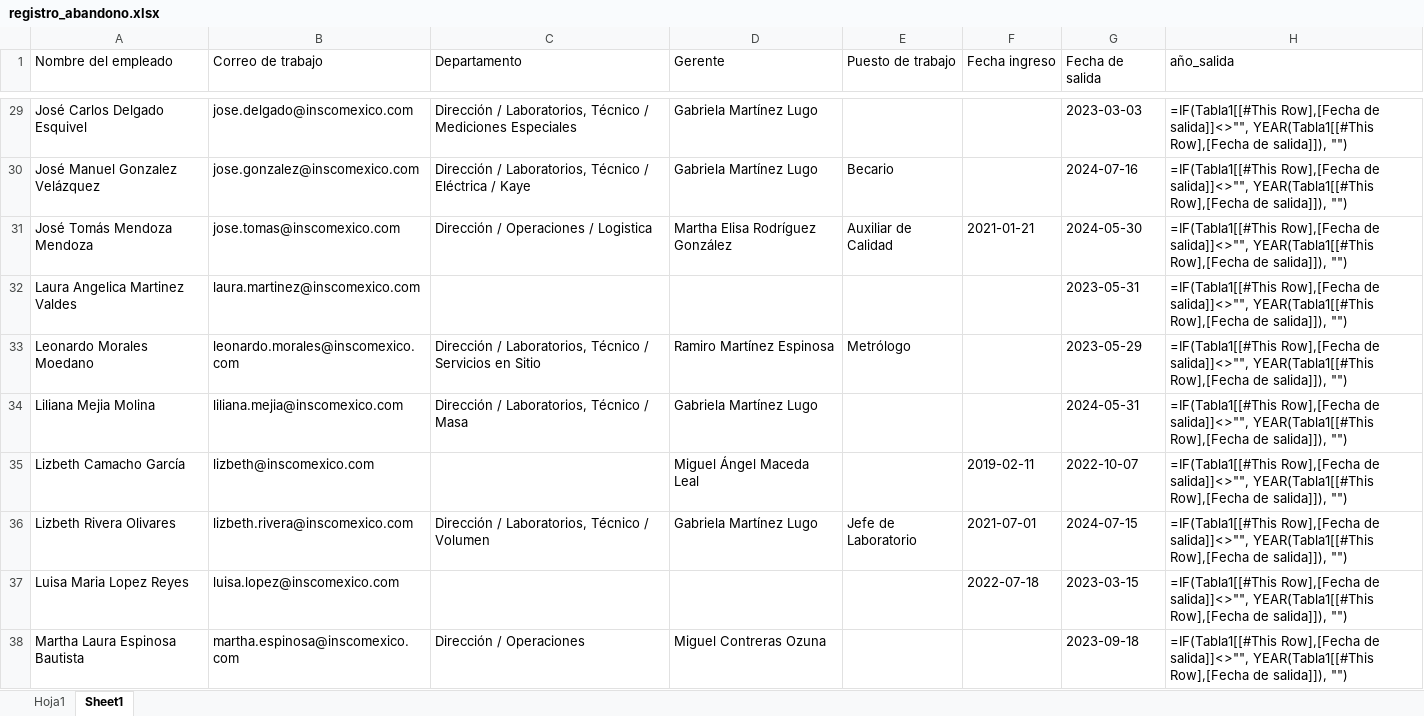
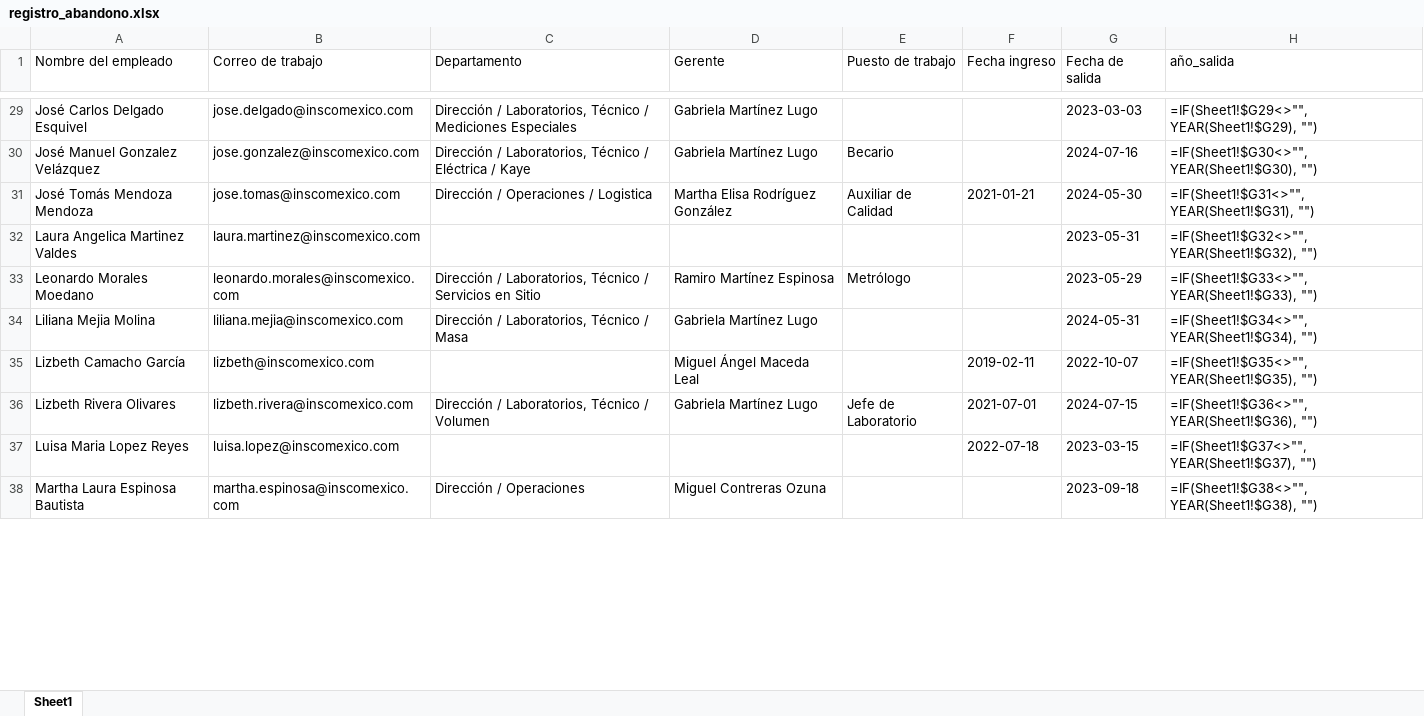
Before and after one commit to MiguelOscar-Insco/data-INSCO-hub, an Excel workbook: data/raw/registro_abandono.xlsx, sheet Sheet1, drawn as a sheet; only a part is shown, gaps mark what is left out; values as stored, in another font and other column widths than the file's, no cell formats; formulas are shown in place of their values; conditional formats and table styles not drawn; the diff covers the shown part only; the diff names each change by its address in the sheet, - before the commit and + after, or states it on an @@ line.

```diff
--- a/data/raw/registro_abandono.xlsx (sheet Sheet1)
+++ b/data/raw/registro_abandono.xlsx (sheet Sheet1)
-sheet tab: Hoja1
-H29 (año_salida): =IF(Tabla1[[#This Row],[Fecha de salida]]<>"", YEAR(Tabla1[[#This Row],[Fecha de salida]]), "")
+H29 (año_salida): =IF(Sheet1!$G29<>"", YEAR(Sheet1!$G29), "")
-H30 (año_salida): =IF(Tabla1[[#This Row],[Fecha de salida]]<>"", YEAR(Tabla1[[#This Row],[Fecha de salida]]), "")
+H30 (año_salida): =IF(Sheet1!$G30<>"", YEAR(Sheet1!$G30), "")
-H31 (año_salida): =IF(Tabla1[[#This Row],[Fecha de salida]]<>"", YEAR(Tabla1[[#This Row],[Fecha de salida]]), "")
+H31 (año_salida): =IF(Sheet1!$G31<>"", YEAR(Sheet1!$G31), "")
-H32 (año_salida): =IF(Tabla1[[#This Row],[Fecha de salida]]<>"", YEAR(Tabla1[[#This Row],[Fecha de salida]]), "")
+H32 (año_salida): =IF(Sheet1!$G32<>"", YEAR(Sheet1!$G32), "")
-H33 (año_salida): =IF(Tabla1[[#This Row],[Fecha de salida]]<>"", YEAR(Tabla1[[#This Row],[Fecha de salida]]), "")
+H33 (año_salida): =IF(Sheet1!$G33<>"", YEAR(Sheet1!$G33), "")
-H34 (año_salida): =IF(Tabla1[[#This Row],[Fecha de salida]]<>"", YEAR(Tabla1[[#This Row],[Fecha de salida]]), "")
+H34 (año_salida): =IF(Sheet1!$G34<>"", YEAR(Sheet1!$G34), "")
-H35 (año_salida): =IF(Tabla1[[#This Row],[Fecha de salida]]<>"", YEAR(Tabla1[[#This Row],[Fecha de salida]]), "")
+H35 (año_salida): =IF(Sheet1!$G35<>"", YEAR(Sheet1!$G35), "")
-H36 (año_salida): =IF(Tabla1[[#This Row],[Fecha de salida]]<>"", YEAR(Tabla1[[#This Row],[Fecha de salida]]), "")
+H36 (año_salida): =IF(Sheet1!$G36<>"", YEAR(Sheet1!$G36), "")
-H37 (año_salida): =IF(Tabla1[[#This Row],[Fecha de salida]]<>"", YEAR(Tabla1[[#This Row],[Fecha de salida]]), "")
+H37 (año_salida): =IF(Sheet1!$G37<>"", YEAR(Sheet1!$G37), "")
-H38 (año_salida): =IF(Tabla1[[#This Row],[Fecha de salida]]<>"", YEAR(Tabla1[[#This Row],[Fecha de salida]]), "")
+H38 (año_salida): =IF(Sheet1!$G38<>"", YEAR(Sheet1!$G38), "")
```
Also changed, not shown: 37 edited cells elsewhere in this sheet, cell formats.
